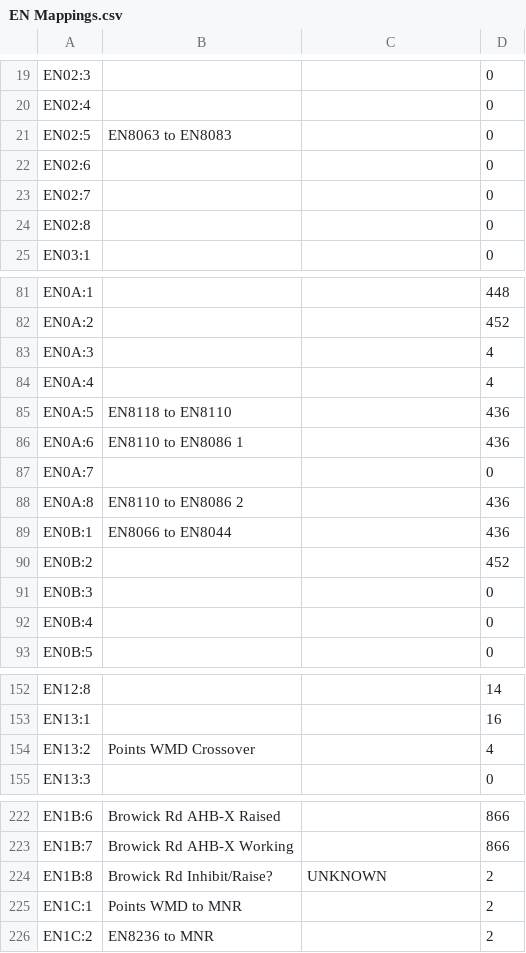
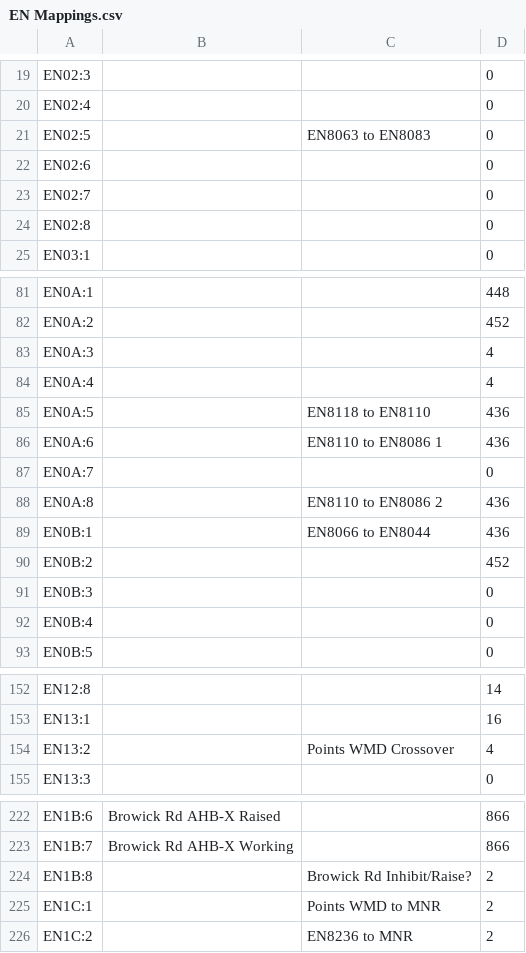
Before and after one commit to Shwam3/EASMData, a CSV file: EN Mappings.csv, drawn as a sheet; only a part is shown, gaps mark what is left out.

```diff
--- a/EN Mappings.csv
+++ b/EN Mappings.csv
@@ -20,3 +20,3 @@ EN02:3,,,0
 EN02:4,,,0
-EN02:5,EN8063 to EN8083,,0
+EN02:5,,EN8063 to EN8083,0
 EN02:6,,,0
@@ -84,7 +84,7 @@ EN0A:3,,,4
 EN0A:4,,,4
-EN0A:5,EN8118 to EN8110,,436
-EN0A:6,EN8110 to EN8086 1,,436
+EN0A:5,,EN8118 to EN8110,436
+EN0A:6,,EN8110 to EN8086 1,436
 EN0A:7,,,0
-EN0A:8,EN8110 to EN8086 2,,436
-EN0B:1,EN8066 to EN8044,,436
+EN0A:8,,EN8110 to EN8086 2,436
+EN0B:1,,EN8066 to EN8044,436
 EN0B:2,,,452
@@ -153,3 +153,3 @@ EN12:8,,,14
 EN13:1,,,16
-EN13:2,Points WMD Crossover,,4
+EN13:2,,Points WMD Crossover,4
 EN13:3,,,0
@@ -223,4 +223,4 @@ EN1B:6,Browick Rd AHB-X Raised,,866
 EN1B:7,Browick Rd AHB-X Working,,866
-EN1B:8,Browick Rd Inhibit/Raise?,UNKNOWN,2
-EN1C:1,Points WMD to MNR,,2
-EN1C:2,EN8236 to MNR,,2
+EN1B:8,,Browick Rd Inhibit/Raise?,2
+EN1C:1,,Points WMD to MNR,2
+EN1C:2,,EN8236 to MNR,2
```
Also changed, not shown: LS Mappings.csv, SE Mappings.csv, 4 other files.
